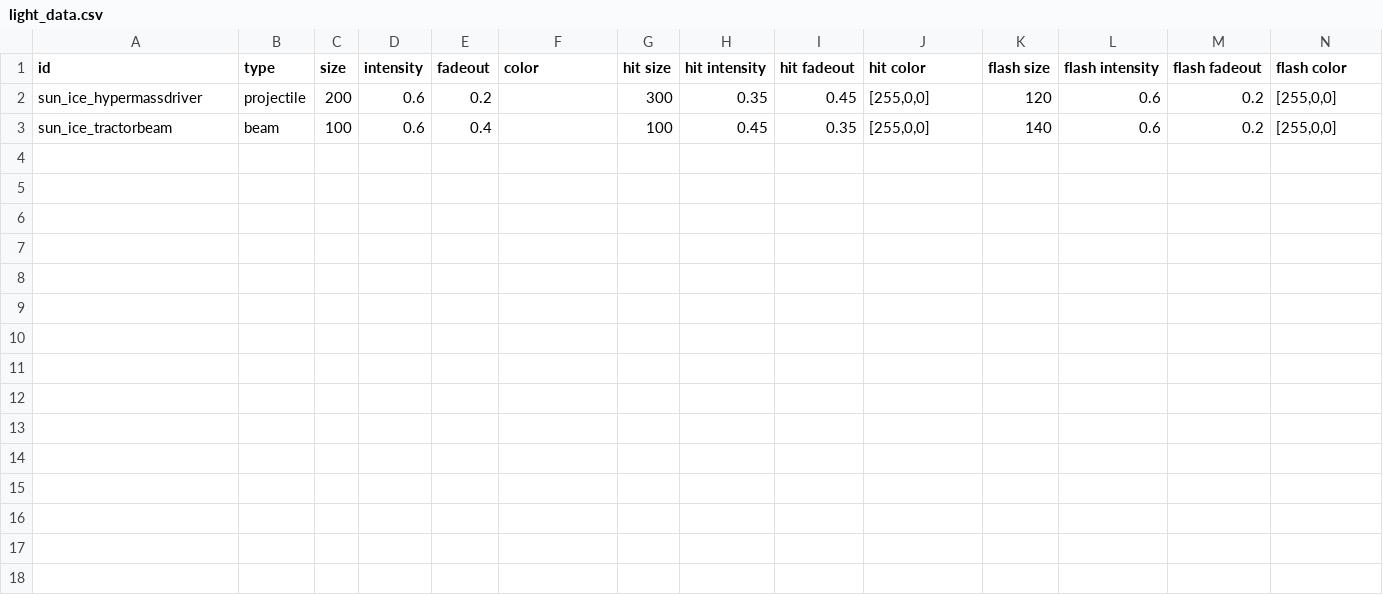
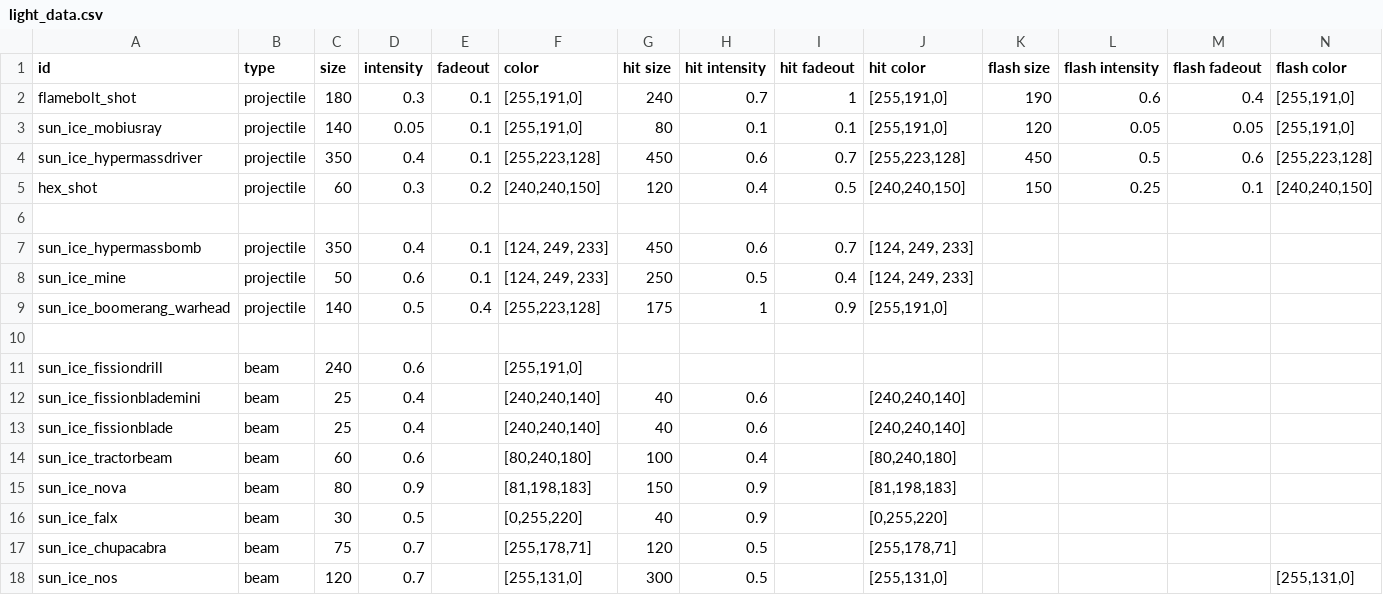
Before and after one commit to NateNBJ/IdoneusCitadelExiles, a CSV file: data/lights/light_data.csv, drawn as a sheet; only a part is shown; addresses are those after the commit; rows hold the shown columns only; the diff names each change by its address in the sheet, - before the commit and + after, or states it on an @@ line.

Commit message:
ShaderLib lighting data added.

```diff
--- a/data/lights/light_data.csv
+++ b/data/lights/light_data.csv
+row 2: flamebolt_shot | projectile | 180 | 0.3 | 0.1 | [255,191,0] | 240 | 0.7 | 1 | [255,191,0] | 190 | 0.6 | 0.4 | [255,191,0]
+row 3: sun_ice_mobiusray | projectile | 140 | 0.05 | 0.1 | [255,191,0] | 80 | 0.1 | 0.1 | [255,191,0] | 120 | 0.05 | 0.05 | [255,191,0]
-C4 (size): 200
+C4 (size): 350
-D4 (intensity): 0.6
+D4 (intensity): 0.4
-E4 (fadeout): 0.2
+E4 (fadeout): 0.1
-F4 (color): (empty)
+F4 (color): [255,223,128]
-G4 (hit size): 300
+G4 (hit size): 450
-H4 (hit intensity): 0.35
+H4 (hit intensity): 0.6
-I4 (hit fadeout): 0.45
+I4 (hit fadeout): 0.7
-J4 (hit color): [255,0,0]
+J4 (hit color): [255,223,128]
-K4 (flash size): 120
+K4 (flash size): 450
-L4 (flash intensity): 0.6
+L4 (flash intensity): 0.5
-M4 (flash fadeout): 0.2
+M4 (flash fadeout): 0.6
-N4 (flash color): [255,0,0]
+N4 (flash color): [255,223,128]
+row 5: hex_shot | projectile | 60 | 0.3 | 0.2 | [240,240,150] | 120 | 0.4 | 0.5 | [240,240,150] | 150 | 0.25 | 0.1 | [240,240,150]
+row 6: (empty)
+row 7: sun_ice_hypermassbomb | projectile | 350 | 0.4 | 0.1 | [124, 249, 233] | 450 | 0.6 | 0.7 | [124, 249, 233]
+row 8: sun_ice_mine | projectile | 50 | 0.6 | 0.1 | [124, 249, 233] | 250 | 0.5 | 0.4 | [124, 249, 233]
+row 9: sun_ice_boomerang_warhead | projectile | 140 | 0.5 | 0.4 | [255,223,128] | 175 | 1 | 0.9 | [255,191,0]
+row 10: (empty)
+row 11: sun_ice_fissiondrill | beam | 240 | 0.6 |  | [255,191,0]
+row 12: sun_ice_fissionblademini | beam | 25 | 0.4 |  | [240,240,140] | 40 | 0.6 |  | [240,240,140]
+row 13: sun_ice_fissionblade | beam | 25 | 0.4 |  | [240,240,140] | 40 | 0.6 |  | [240,240,140]
-C14 (size): 100
+C14 (size): 60
-E14 (fadeout): 0.4
+E14 (fadeout): (empty)
-F14 (color): (empty)
+F14 (color): [80,240,180]
-H14 (hit intensity): 0.45
+H14 (hit intensity): 0.4
-I14 (hit fadeout): 0.35
+I14 (hit fadeout): (empty)
-J14 (hit color): [255,0,0]
+J14 (hit color): [80,240,180]
-K14 (flash size): 140
+K14 (flash size): (empty)
-L14 (flash intensity): 0.6
+L14 (flash intensity): (empty)
-M14 (flash fadeout): 0.2
+M14 (flash fadeout): (empty)
-N14 (flash color): [255,0,0]
+N14 (flash color): (empty)
+row 15: sun_ice_nova | beam | 80 | 0.9 |  | [81,198,183] | 150 | 0.9 |  | [81,198,183]
+row 16: sun_ice_falx | beam | 30 | 0.5 |  | [0,255,220] | 40 | 0.9 |  | [0,255,220]
+row 17: sun_ice_chupacabra | beam | 75 | 0.7 |  | [255,178,71] | 120 | 0.5 |  | [255,178,71]
+row 18: sun_ice_nos | beam | 120 | 0.7 |  | [255,131,0] | 300 | 0.5 |  | [255,131,0] |  |  |  | [255,131,0]
```
Also changed, not shown: 4 other files.
